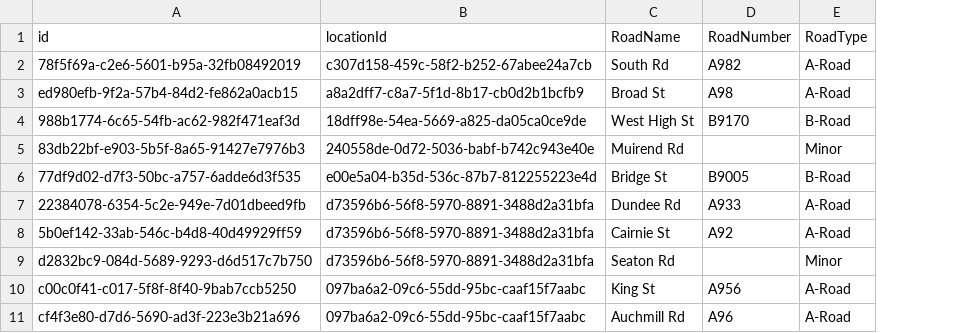
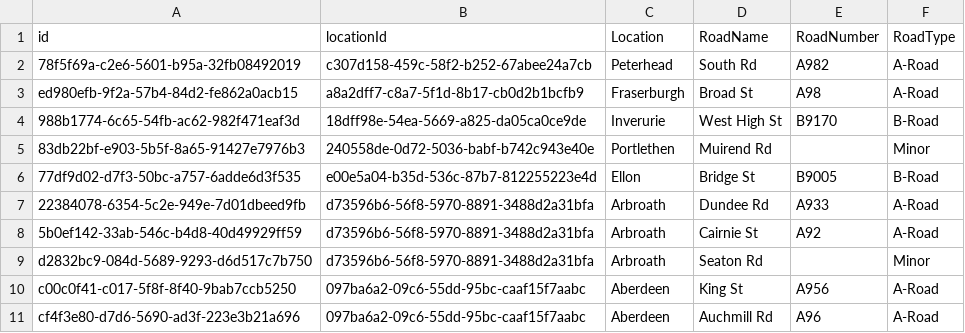
Before and after one commit to aba-sah/aba-sah.github.io, a CSV file: models/road_metadata.csv, drawn as a sheet; only a part is shown; the diff names each change by its address in the sheet, - before the commit and + after, or states it on an @@ line.

Commit message:
Add files via upload

```diff
--- a/models/road_metadata.csv
+++ b/models/road_metadata.csv
+column C (Location), rows 2-11: Peterhead | Fraserburgh | Inverurie | Portlethen | Ellon | Arbroath | Arbroath | Arbroath | Aberdeen | Aberdeen
```
